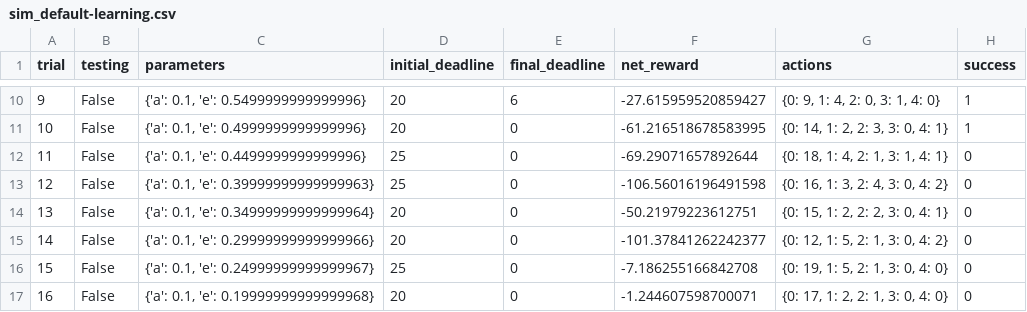
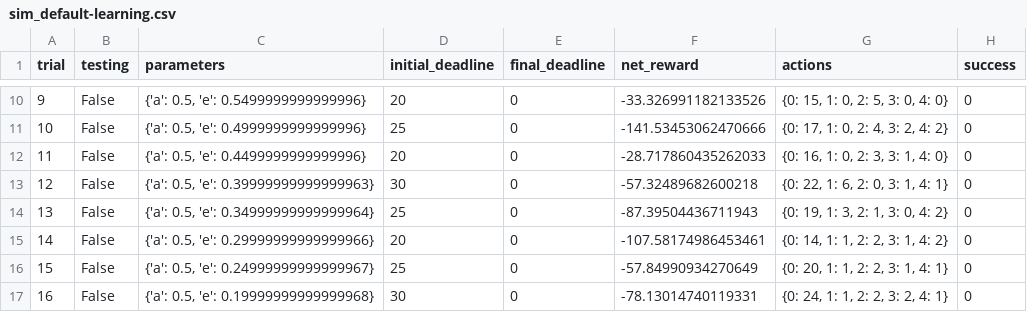
Before and after one commit to mshijie/smartcab, a CSV file: logs/sim_default-learning.csv, drawn as a sheet; only a part is shown, gaps mark what is left out; the diff covers the shown part only.

```diff
--- a/logs/sim_default-learning.csv
+++ b/logs/sim_default-learning.csv
@@ -10,8 +10,8 @@ trial,testing,parameters,initial_deadline,final_deadline,net_reward,actions,succ
-9,False,"{'a': 0.1, 'e': 0.5499999999999996}",20,6,-27.615959520859427,"{0: 9, 1: 4, 2: 0, 3: 1, 4: 0}",1
-10,False,"{'a': 0.1, 'e': 0.4999999999999996}",20,0,-61.216518678583995,"{0: 14, 1: 2, 2: 3, 3: 0, 4: 1}",1
-11,False,"{'a': 0.1, 'e': 0.4499999999999996}",25,0,-69.29071657892644,"{0: 18, 1: 4, 2: 1, 3: 1, 4: 1}",0
-12,False,"{'a': 0.1, 'e': 0.39999999999999963}",25,0,-106.56016196491598,"{0: 16, 1: 3, 2: 4, 3: 0, 4: 2}",0
-13,False,"{'a': 0.1, 'e': 0.34999999999999964}",20,0,-50.21979223612751,"{0: 15, 1: 2, 2: 2, 3: 0, 4: 1}",0
-14,False,"{'a': 0.1, 'e': 0.29999999999999966}",20,0,-101.37841262242377,"{0: 12, 1: 5, 2: 1, 3: 0, 4: 2}",0
-15,False,"{'a': 0.1, 'e': 0.24999999999999967}",25,0,-7.186255166842708,"{0: 19, 1: 5, 2: 1, 3: 0, 4: 0}",0
-16,False,"{'a': 0.1, 'e': 0.19999999999999968}",20,0,-1.244607598700071,"{0: 17, 1: 2, 2: 1, 3: 0, 4: 0}",0
+9,False,"{'a': 0.5, 'e': 0.5499999999999996}",20,0,-33.326991182133526,"{0: 15, 1: 0, 2: 5, 3: 0, 4: 0}",0
+10,False,"{'a': 0.5, 'e': 0.4999999999999996}",25,0,-141.53453062470666,"{0: 17, 1: 0, 2: 4, 3: 2, 4: 2}",0
+11,False,"{'a': 0.5, 'e': 0.4499999999999996}",20,0,-28.717860435262033,"{0: 16, 1: 0, 2: 3, 3: 1, 4: 0}",0
+12,False,"{'a': 0.5, 'e': 0.39999999999999963}",30,0,-57.32489682600218,"{0: 22, 1: 6, 2: 0, 3: 1, 4: 1}",0
+13,False,"{'a': 0.5, 'e': 0.34999999999999964}",25,0,-87.39504436711943,"{0: 19, 1: 3, 2: 1, 3: 0, 4: 2}",0
+14,False,"{'a': 0.5, 'e': 0.29999999999999966}",20,0,-107.58174986453461,"{0: 14, 1: 1, 2: 2, 3: 1, 4: 2}",0
+15,False,"{'a': 0.5, 'e': 0.24999999999999967}",25,0,-57.84990934270649,"{0: 20, 1: 1, 2: 2, 3: 1, 4: 1}",0
+16,False,"{'a': 0.5, 'e': 0.19999999999999968}",30,0,-78.13014740119331,"{0: 24, 1: 1, 2: 2, 3: 2, 4: 1}",0
```
Also changed, not shown: 81 edited cells elsewhere in this file, logs/sim_improved-learning.csv, 5 other files.
